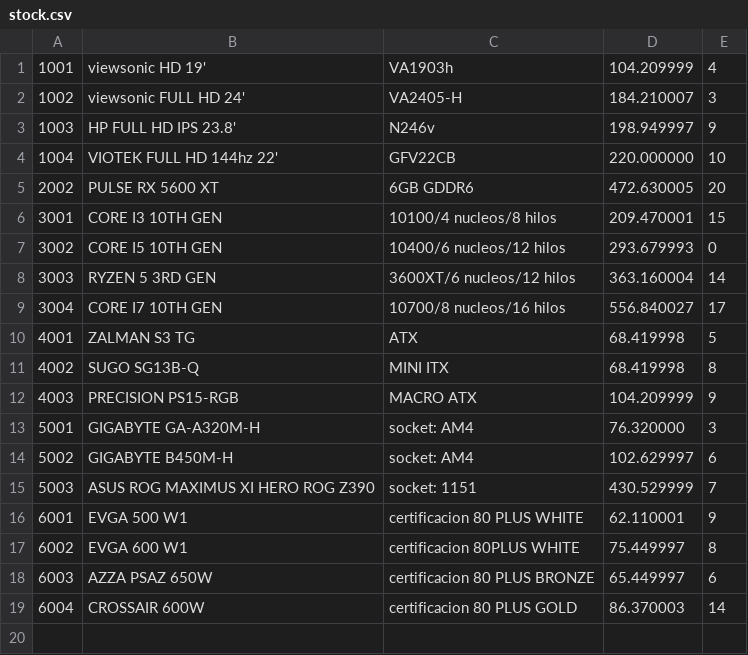
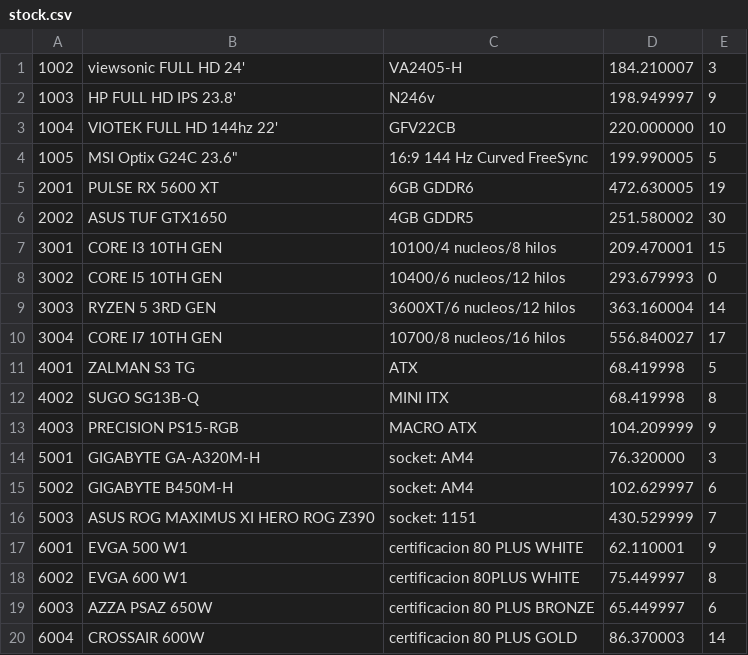
Before and after one commit to Fernandouca/PROYECTO_PED_0220, a CSV file: stock.csv, drawn as a sheet.

```diff
--- a/stock.csv
+++ b/stock.csv
@@ -1,2 +1 @@
-1001,viewsonic HD 19',VA1903h,104.209999,4
 1002,viewsonic FULL HD 24',VA2405-H,184.210007,3
@@ -4,3 +3,5 @@
 1004,VIOTEK FULL HD 144hz 22',GFV22CB,220.000000,10
-2002,PULSE RX 5600 XT,6GB GDDR6,472.630005,20
+1005,MSI Optix G24C 23.6",16:9 144 Hz Curved FreeSync,199.990005,5
+2001,PULSE RX 5600 XT,6GB GDDR6,472.630005,19
+2002,ASUS TUF GTX1650,4GB GDDR5,251.580002,30
 3001,CORE I3 10TH GEN,10100/4 nucleos/8 hilos,209.470001,15
```
Also changed, not shown: 5 other files.
